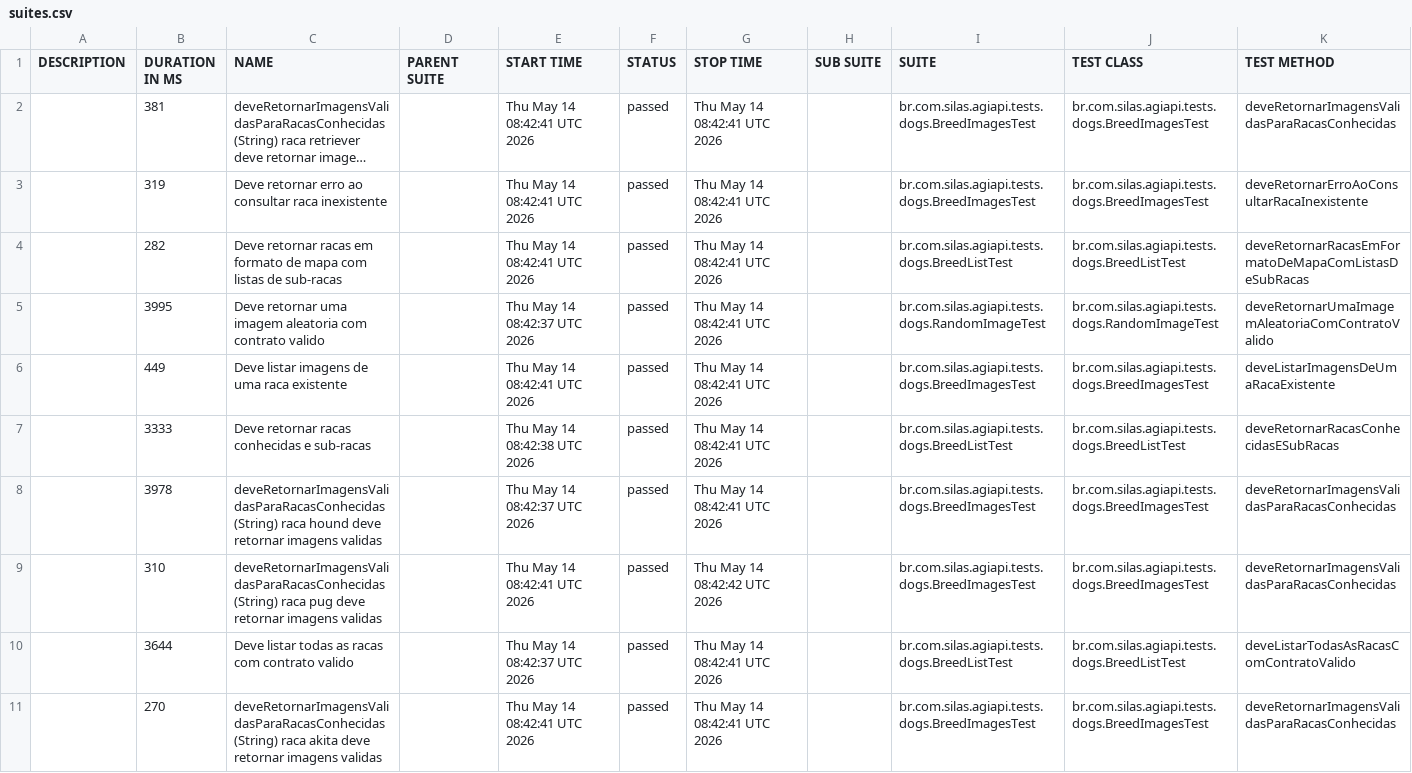
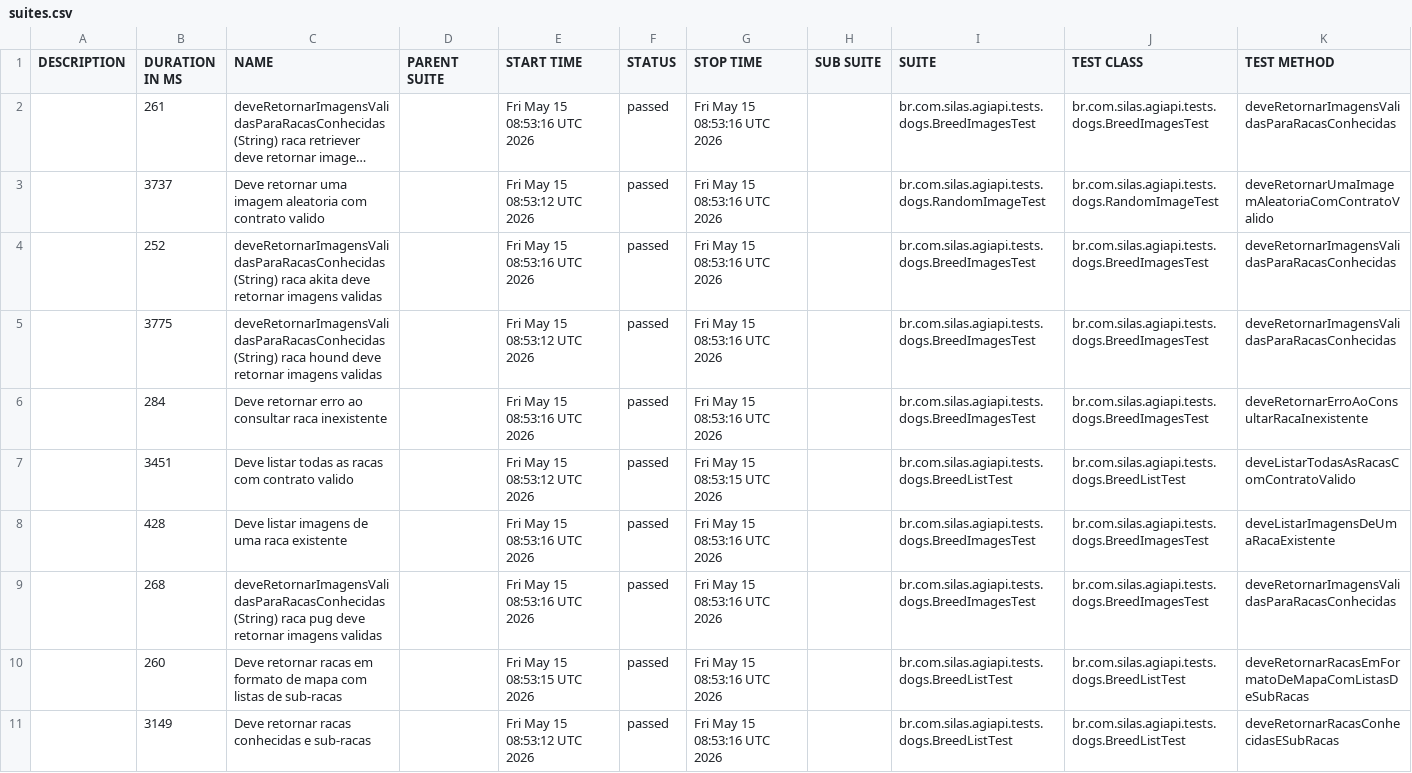
Before and after one commit to silasmarques/agi-api, a CSV file: data/suites.csv, drawn as a sheet; long unchanged cells end in …; removed rows and columns are numbered as before the commit, all else as after; the diff names each change by its address in the sheet, - before the commit and + after, or states it on an @@ line.

```diff
--- a/data/suites.csv
+++ b/data/suites.csv
-B2 (DURATION IN MS): 381
+B2 (DURATION IN MS): 261
-E2 (START TIME): Thu May 14 08:42:41 UTC 2026
+E2 (START TIME): Fri May 15 08:53:16 UTC 2026
-G2 (STOP TIME): Thu May 14 08:42:41 UTC 2026
+G2 (STOP TIME): Fri May 15 08:53:16 UTC 2026
-row 3:  | 319 | Deve retornar erro ao consultar raca inexistente |  | Thu May 14 08:42:41 UTC 2026 | passed | Thu May 14 08:42:41 UTC 2026 |  | br.com.silas.agiapi.tests.dogs.BreedImagesTest | br.com.silas.agiapi.tests.dogs.BreedImagesTest | deveRetornarErroAoConsultarRacaInexistente
-row 4:  | 282 | Deve retornar racas em formato de mapa com listas de sub-racas |  | Thu May 14 08:42:41 UTC 2026 | passed | Thu May 14 08:42:41 UTC 2026 |  | br.com.silas.agiapi.tests.dogs.BreedListTest | br.com.silas.agiapi.tests.dogs.BreedListTest | deveRetornarRacasEmFormatoDeMapaComListasDeSubRacas
-B3 (DURATION IN MS): 3995
+B3 (DURATION IN MS): 3737
-E3 (START TIME): Thu May 14 08:42:37 UTC 2026
+E3 (START TIME): Fri May 15 08:53:12 UTC 2026
-G3 (STOP TIME): Thu May 14 08:42:41 UTC 2026
+G3 (STOP TIME): Fri May 15 08:53:16 UTC 2026
-row 6:  | 449 | Deve listar imagens de uma raca existente |  | Thu May 14 08:42:41 UTC 2026 | passed | Thu May 14 08:42:41 UTC 2026 |  | br.com.silas.agiapi.tests.dogs.BreedImagesTest | br.com.silas.agiapi.tests.dogs.BreedImagesTest | deveListarImagensDeUmaRacaExistente
-row 7:  | 3333 | Deve retornar racas conhecidas e sub-racas |  | Thu May 14 08:42:38 UTC 2026 | passed | Thu May 14 08:42:41 UTC 2026 |  | br.com.silas.agiapi.tests.dogs.BreedListTest | br.com.silas.agiapi.tests.dogs.BreedListTest | deveRetornarRacasConhecidasESubRacas
-B4 (DURATION IN MS): 3978
+B4 (DURATION IN MS): 252
-C4 (NAME): …(String) raca hound deve retornar…
+C4 (NAME): …(String) raca akita deve retornar…
-E4 (START TIME): Thu May 14 08:42:37 UTC 2026
+E4 (START TIME): Fri May 15 08:53:16 UTC 2026
-G4 (STOP TIME): Thu May 14 08:42:41 UTC 2026
+G4 (STOP TIME): Fri May 15 08:53:16 UTC 2026
-B5 (DURATION IN MS): 310
+B5 (DURATION IN MS): 3775
-C5 (NAME): …(String) raca pug deve retornar…
+C5 (NAME): …(String) raca hound deve retornar…
-E5 (START TIME): Thu May 14 08:42:41 UTC 2026
+E5 (START TIME): Fri May 15 08:53:12 UTC 2026
-G5 (STOP TIME): Thu May 14 08:42:42 UTC 2026
+G5 (STOP TIME): Fri May 15 08:53:16 UTC 2026
+row 6:  | 284 | Deve retornar erro ao consultar raca inexistente |  | Fri May 15 08:53:16 UTC 2026 | passed | Fri May 15 08:53:16 UTC 2026 |  | br.com.silas.agiapi.tests.dogs.BreedImagesTest | br.com.silas.agiapi.tests.dogs.BreedImagesTest | deveRetornarErroAoConsultarRacaInexistente
-B7 (DURATION IN MS): 3644
+B7 (DURATION IN MS): 3451
-E7 (START TIME): Thu May 14 08:42:37 UTC 2026
+E7 (START TIME): Fri May 15 08:53:12 UTC 2026
-G7 (STOP TIME): Thu May 14 08:42:41 UTC 2026
+G7 (STOP TIME): Fri May 15 08:53:15 UTC 2026
+row 8:  | 428 | Deve listar imagens de uma raca existente |  | Fri May 15 08:53:16 UTC 2026 | passed | Fri May 15 08:53:16 UTC 2026 |  | br.com.silas.agiapi.tests.dogs.BreedImagesTest | br.com.silas.agiapi.tests.dogs.BreedImagesTest | deveListarImagensDeUmaRacaExistente
-B9 (DURATION IN MS): 270
+B9 (DURATION IN MS): 268
-C9 (NAME): …(String) raca akita deve retornar…
+C9 (NAME): …(String) raca pug deve retornar…
-E9 (START TIME): Thu May 14 08:42:41 UTC 2026
+E9 (START TIME): Fri May 15 08:53:16 UTC 2026
-G9 (STOP TIME): Thu May 14 08:42:41 UTC 2026
+G9 (STOP TIME): Fri May 15 08:53:16 UTC 2026
+row 10:  | 260 | Deve retornar racas em formato de mapa com listas de sub-racas |  | Fri May 15 08:53:15 UTC 2026 | passed | Fri May 15 08:53:16 UTC 2026 |  | br.com.silas.agiapi.tests.dogs.BreedListTest | br.com.silas.agiapi.tests.dogs.BreedListTest | deveRetornarRacasEmFormatoDeMapaComListasDeSubRacas
+row 11:  | 3149 | Deve retornar racas conhecidas e sub-racas |  | Fri May 15 08:53:12 UTC 2026 | passed | Fri May 15 08:53:16 UTC 2026 |  | br.com.silas.agiapi.tests.dogs.BreedListTest | br.com.silas.agiapi.tests.dogs.BreedListTest | deveRetornarRacasConhecidasESubRacas
```
Also changed, not shown: data/behaviors.csv, 54 other files.
